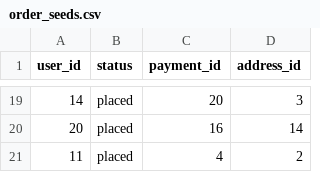
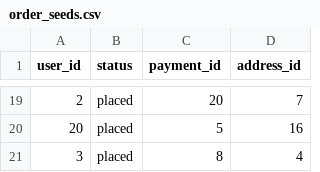
Before and after one commit to amandaungco/spagh-ettsi, a CSV file: db/order_seeds.csv, drawn as a sheet; only a part is shown, gaps mark what is left out; the diff covers the shown part only.

```diff
--- a/db/order_seeds.csv
+++ b/db/order_seeds.csv
@@ -19,3 +19,3 @@ user_id,status,payment_id,address_id
-14,placed,20,3
-20,placed,16,14
-11,placed,4,2
+2,placed,20,7
+20,placed,5,16
+3,placed,8,4
```
Also changed, not shown: 11 added rows, 11 removed rows and 10 edited cells elsewhere in this file, db/address_seeds.csv, db/payment_seeds.csv, 5 other files.
